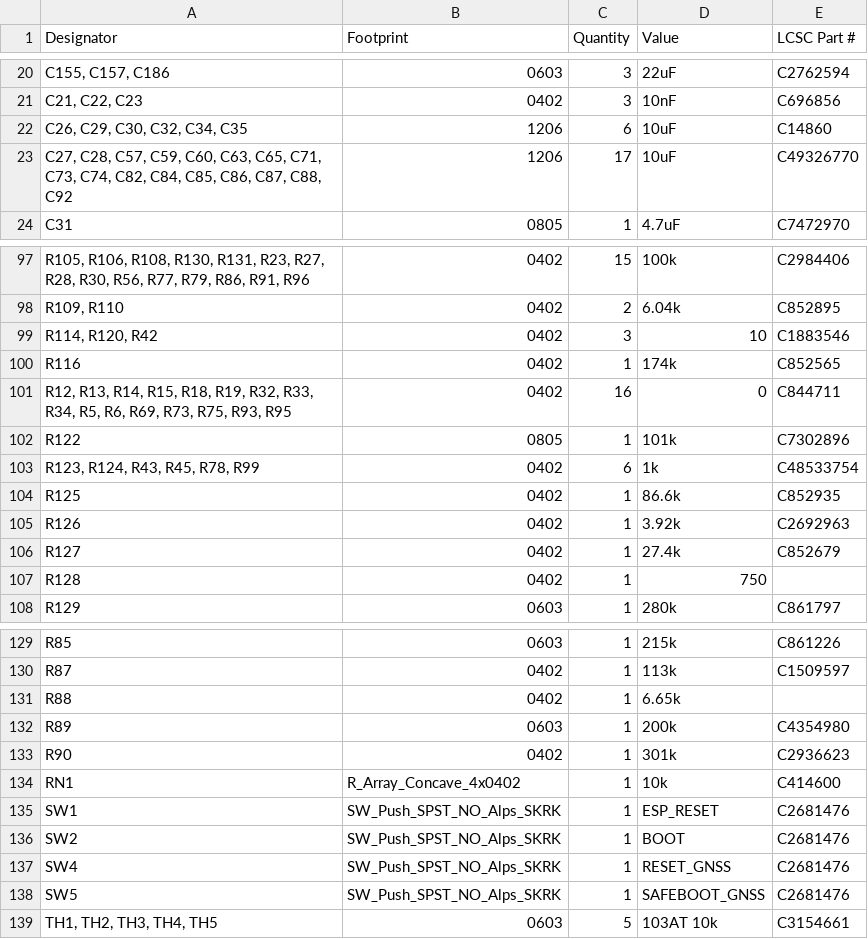
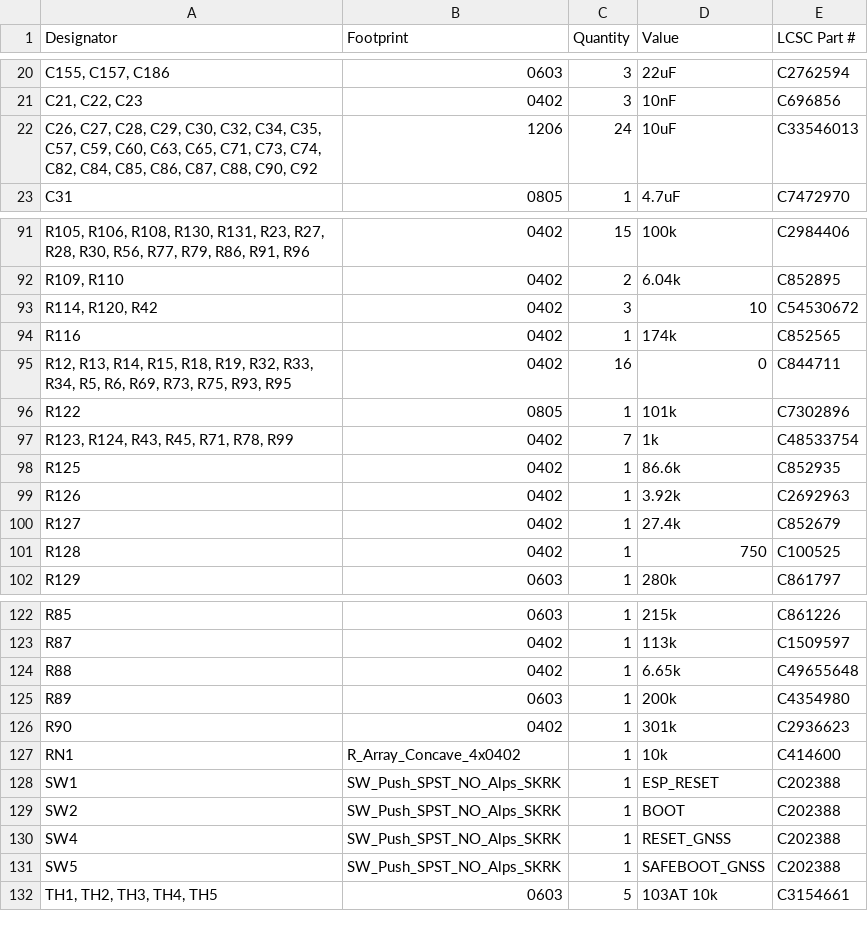
Before and after one commit to LimesKey/parsnip-node, a CSV file: production/bom.csv, drawn as a sheet; only a part is shown, gaps mark what is left out; removed rows and columns are numbered as before the commit, all else as after; the diff covers the shown part only; the diff names each change by its address in the sheet, - before the commit and + after, or states it on an @@ line.

```diff
--- a/production/bom.csv
+++ b/production/bom.csv
-row 22: C26, C29, C30, C32, C34, C35 | 1206 | 6 | 10uF | C14860
-A22 (Designator): C27, C28, C57, C59, C60, C63, C65, C71, C73, C74, C82, C84, C85, C86, C87, C88, C92
+A22 (Designator): C26, C27, C28, C29, C30, C32, C34, C35, C57, C59, C60, C63, C65, C71, C73, C74, C82, C84, C85, C86, C87, C88, C90, C92
-C22 (Quantity): 17
+C22 (Quantity): 24
-E22 (LCSC Part #): C49326770
+E22 (LCSC Part #): C33546013
-E93 (LCSC Part #): C1883546
+E93 (LCSC Part #): C54530672
-A97 (Designator): R123, R124, R43, R45, R78, R99
+A97 (Designator): R123, R124, R43, R45, R71, R78, R99
-C97 (Quantity): 6
+C97 (Quantity): 7
-E101 (LCSC Part #): (empty)
+E101 (LCSC Part #): C100525
-E124 (LCSC Part #): (empty)
+E124 (LCSC Part #): C49655648
-E128:E131 (LCSC Part #): C2681476
+E128:E131 (LCSC Part #): C202388
```
Also changed, not shown: 1 added row, 7 removed rows and 9 edited cells elsewhere in this file, production/positions.csv, 2 other files.
